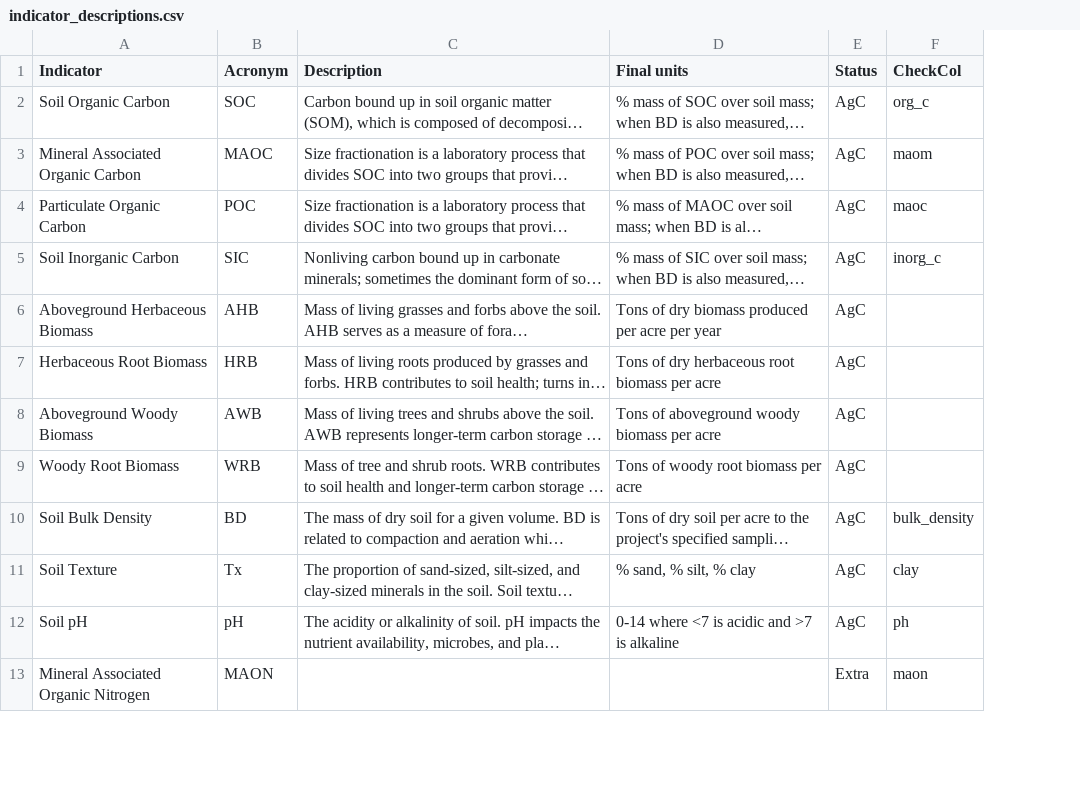
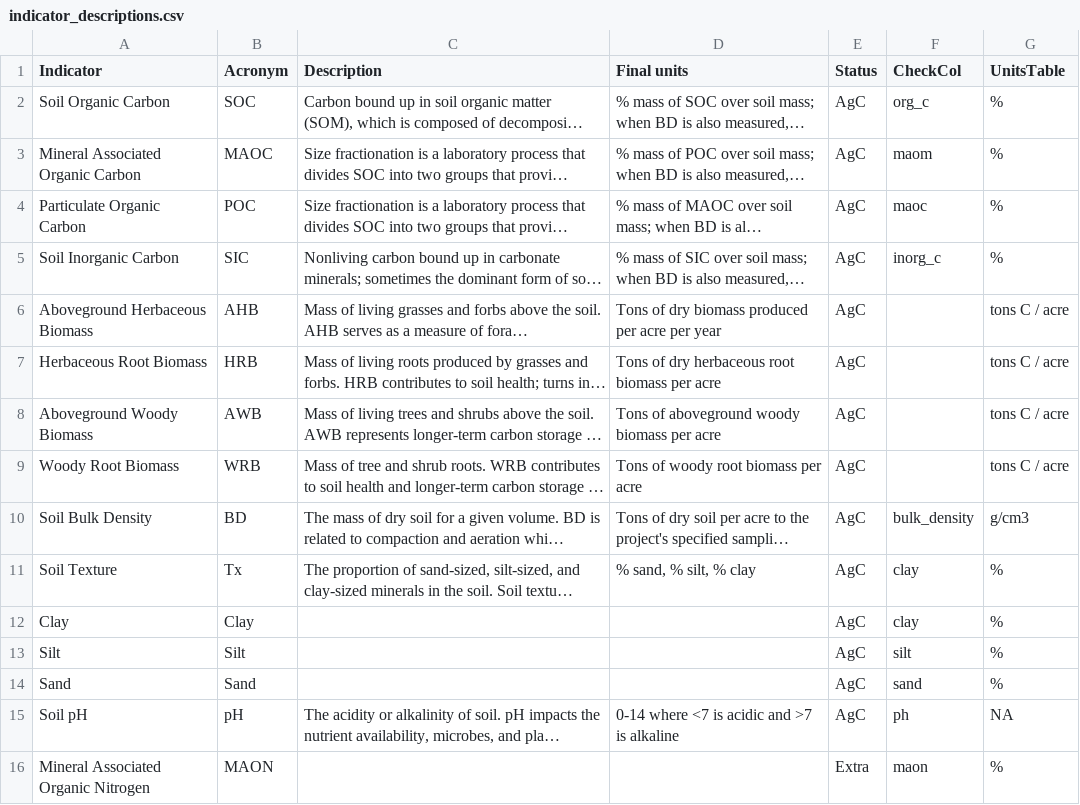
Before and after one commit to pointblue/AgC, a CSV file: ReportRef/indicator_descriptions.csv, drawn as a sheet; only a part is shown; long unchanged cells end in …; the diff names each change by its address in the sheet, - before the commit and + after, or states it on an @@ line.

Commit message:
Updated land steward report code (AC)

```diff
--- a/ReportRef/indicator_descriptions.csv
+++ b/ReportRef/indicator_descriptions.csv
+column G (UnitsTable), rows 2-11: % | % | % | % | tons C / acre | tons C / acre | tons C / acre | tons C / acre | g/cm3 | %; rows 15-16: NA | %
+row 12: Clay | Clay |  |  | AgC | clay | %
+row 13: Silt | Silt |  |  | AgC | silt | %
+row 14: Sand | Sand |  |  | AgC | sand | %
```
Also changed, not shown: 2 other files.
